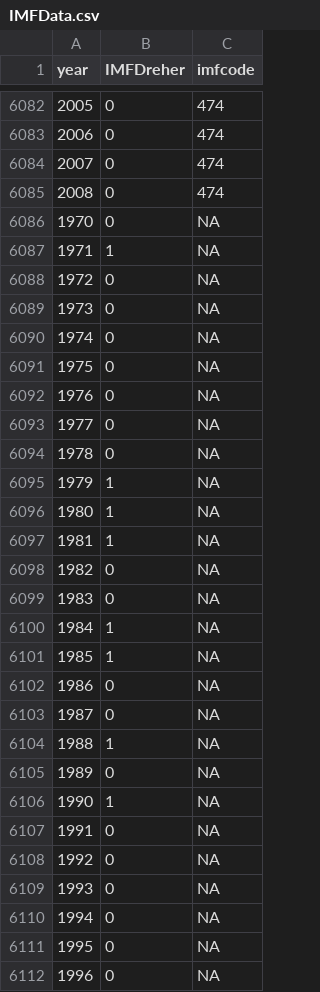
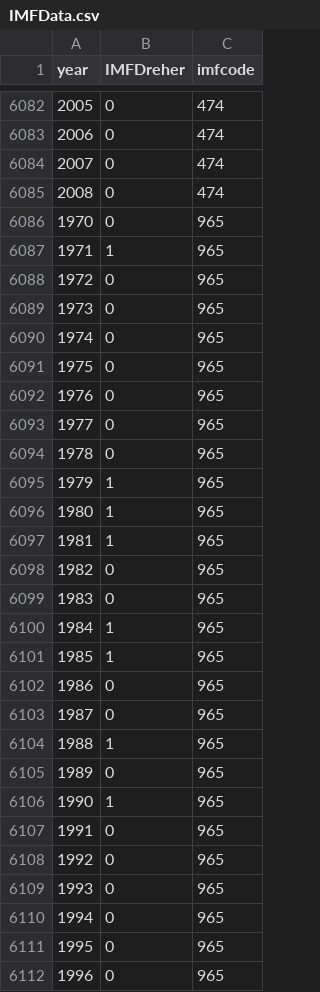
Before and after one commit to FGCH/amcData, a CSV file: MainData/CleanedPartial/IMFData.csv, drawn as a sheet; only a part is shown, gaps mark what is left out; the diff covers the shown part only.

```diff
--- a/MainData/CleanedPartial/IMFData.csv
+++ b/MainData/CleanedPartial/IMFData.csv
@@ -6085,28 +6085,28 @@
 "2008",0,474
-"1970",0,NA
-"1971",1,NA
-"1972",0,NA
-"1973",0,NA
-"1974",0,NA
-"1975",0,NA
-"1976",0,NA
-"1977",0,NA
-"1978",0,NA
-"1979",1,NA
-"1980",1,NA
-"1981",1,NA
-"1982",0,NA
-"1983",0,NA
-"1984",1,NA
-"1985",1,NA
-"1986",0,NA
-"1987",0,NA
-"1988",1,NA
-"1989",0,NA
-"1990",1,NA
-"1991",0,NA
-"1992",0,NA
-"1993",0,NA
-"1994",0,NA
-"1995",0,NA
-"1996",0,NA
+"1970",0,965
+"1971",1,965
+"1972",0,965
+"1973",0,965
+"1974",0,965
+"1975",0,965
+"1976",0,965
+"1977",0,965
+"1978",0,965
+"1979",1,965
+"1980",1,965
+"1981",1,965
+"1982",0,965
+"1983",0,965
+"1984",1,965
+"1985",1,965
+"1986",0,965
+"1987",0,965
+"1988",1,965
+"1989",0,965
+"1990",1,965
+"1991",0,965
+"1992",0,965
+"1993",0,965
+"1994",0,965
+"1995",0,965
+"1996",0,965
```
Also changed, not shown: 12 edited cells elsewhere in this file, MainData/CleanedPartial/AMCFull.csv, MainData/CleanedPartial/DpiData.csv, 16 other files.
